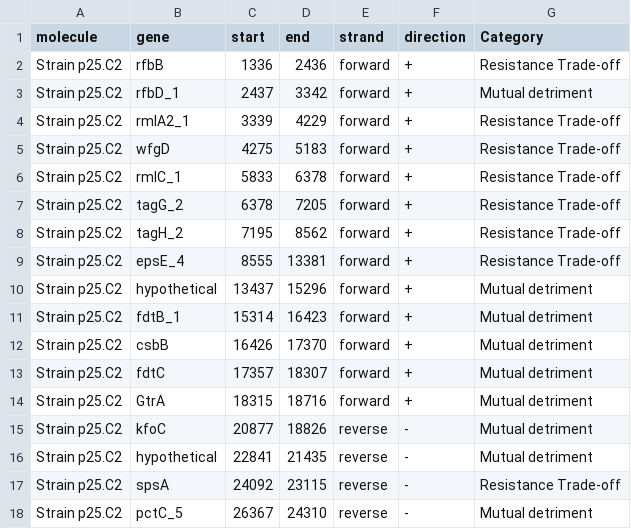
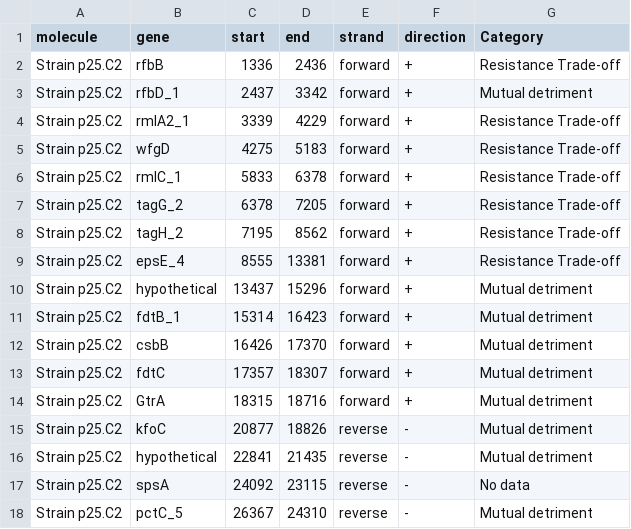
Before and after one commit to talia-backman/Ps1524_tailocin_tradeoffs, a CSV file: data/05_geneplot/p25C2_tnseq_geneplot.csv, drawn as a sheet.

Commit message:
Add 09_oxidative_stress.R, 10_aggregation.R, 04_tnseq_plant.R, and update README files

```diff
--- a/data/05_geneplot/p25C2_tnseq_geneplot.csv
+++ b/data/05_geneplot/p25C2_tnseq_geneplot.csv
@@ -16,3 +16,3 @@ Strain p25.C2,kfoC,20877,18826,reverse,-,Mutual detriment
 Strain p25.C2,hypothetical,22841,21435,reverse,-,Mutual detriment
-Strain p25.C2,spsA,24092,23115,reverse,-,Resistance Trade-off
+Strain p25.C2,spsA,24092,23115,reverse,-,No data
 Strain p25.C2,pctC_5,26367,24310,reverse,-,Mutual detriment
```
Also changed, not shown: 22 other files.
